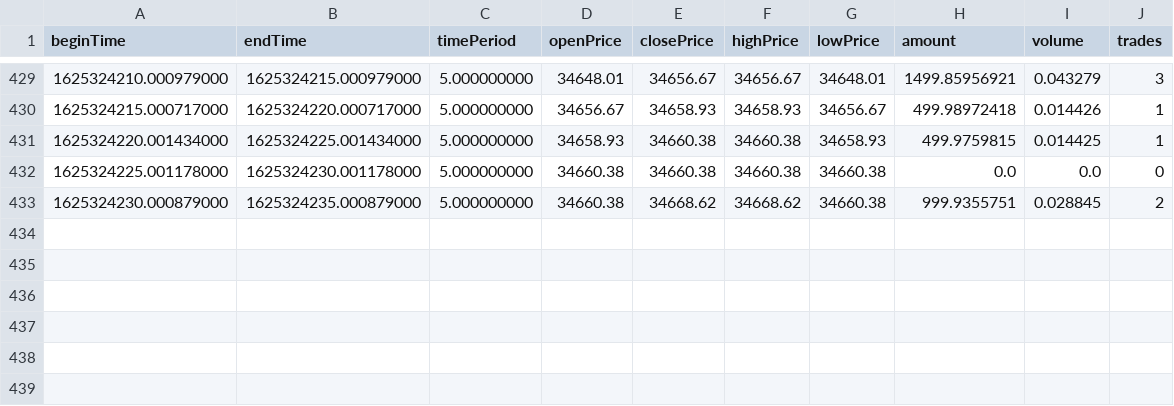
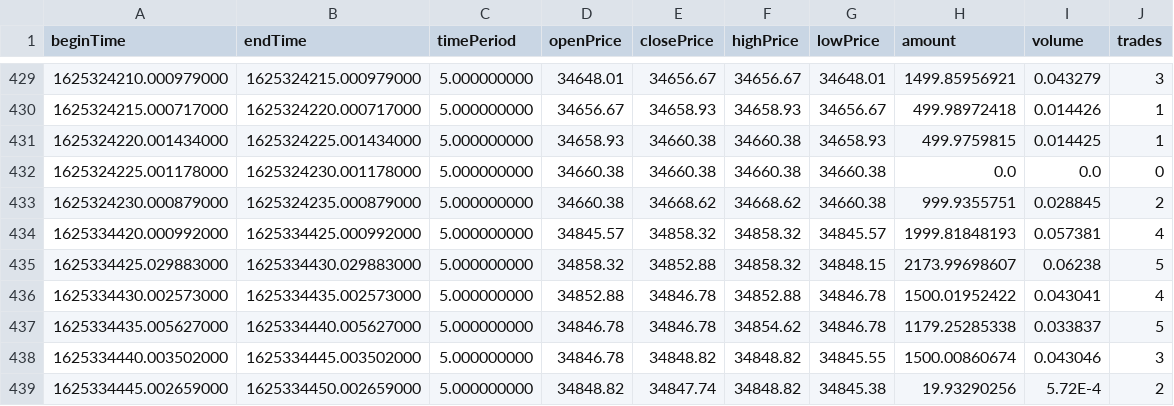
Before and after one commit to a13cs/ex-poc, a CSV file: bnc_trades_5s.csv (was backend/bnc_trades_5s.csv), drawn as a sheet; only a part is shown, gaps mark what is left out.

```diff
--- a/backend/bnc_trades_5s.csv
+++ b/bnc_trades_5s.csv
@@ -433 +433,7 @@ beginTime,endTime,timePeriod,openPrice,closePrice,highPrice,lowPrice,amount,volu
 1625324230.000879000,1625324235.000879000,5.000000000,34660.38,34668.62,34668.62,34660.38,999.9355751,0.028845,2
+1625334420.000992000,1625334425.000992000,5.000000000,34845.57,34858.32,34858.32,34845.57,1999.81848193,0.057381,4
+1625334425.029883000,1625334430.029883000,5.000000000,34858.32,34852.88,34858.32,34848.15,2173.99698607,0.06238,5
+1625334430.002573000,1625334435.002573000,5.000000000,34852.88,34846.78,34852.88,34846.78,1500.01952422,0.043041,4
+1625334435.005627000,1625334440.005627000,5.000000000,34846.78,34846.78,34854.62,34846.78,1179.25285338,0.033837,5
+1625334440.003502000,1625334445.003502000,5.000000000,34846.78,34848.82,34848.82,34845.55,1500.00860674,0.043046,3
+1625334445.002659000,1625334450.002659000,5.000000000,34848.82,34847.74,34848.82,34845.38,19.93290256,5.72E-4,2
```
Also changed, not shown: 9 other files.
